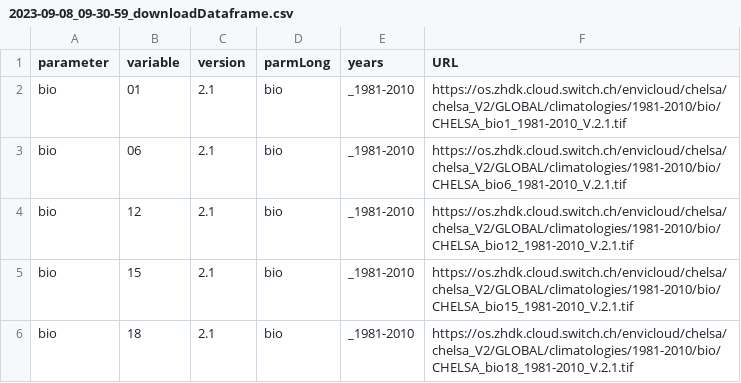
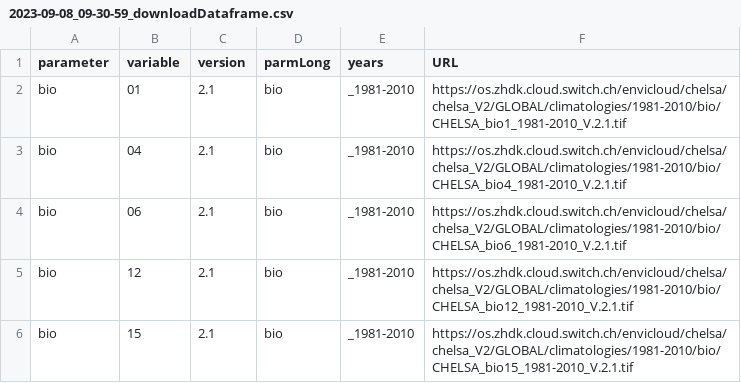
Before and after one commit to OndrejMottl/BIODYNAMICS-climate, a CSV file: Data/Input/Neoclimate/2023-09-08_09-30-59_downloadDataframe.csv, drawn as a sheet; only a part is shown; the shorter side is filled out with more unchanged rows; the diff names each change by its address in the sheet, - before the commit and + after, or states it on an @@ line.

Commit message:
Neoclimate: add bio04

```diff
--- a/Data/Input/Neoclimate/2023-09-08_09-30-59_downloadDataframe.csv
+++ b/Data/Input/Neoclimate/2023-09-08_09-30-59_downloadDataframe.csv
+row 3: bio | 04 | 2.1 | bio | _1981-2010 | https://os.zhdk.cloud.switch.ch/envicloud/chelsa/chelsa_V2/GLOBAL/climatologies/1981-2010/bio/CHELSA_bio4_1981-2010_V.2.1.tif
```
Also changed, not shown: 3 other files.
